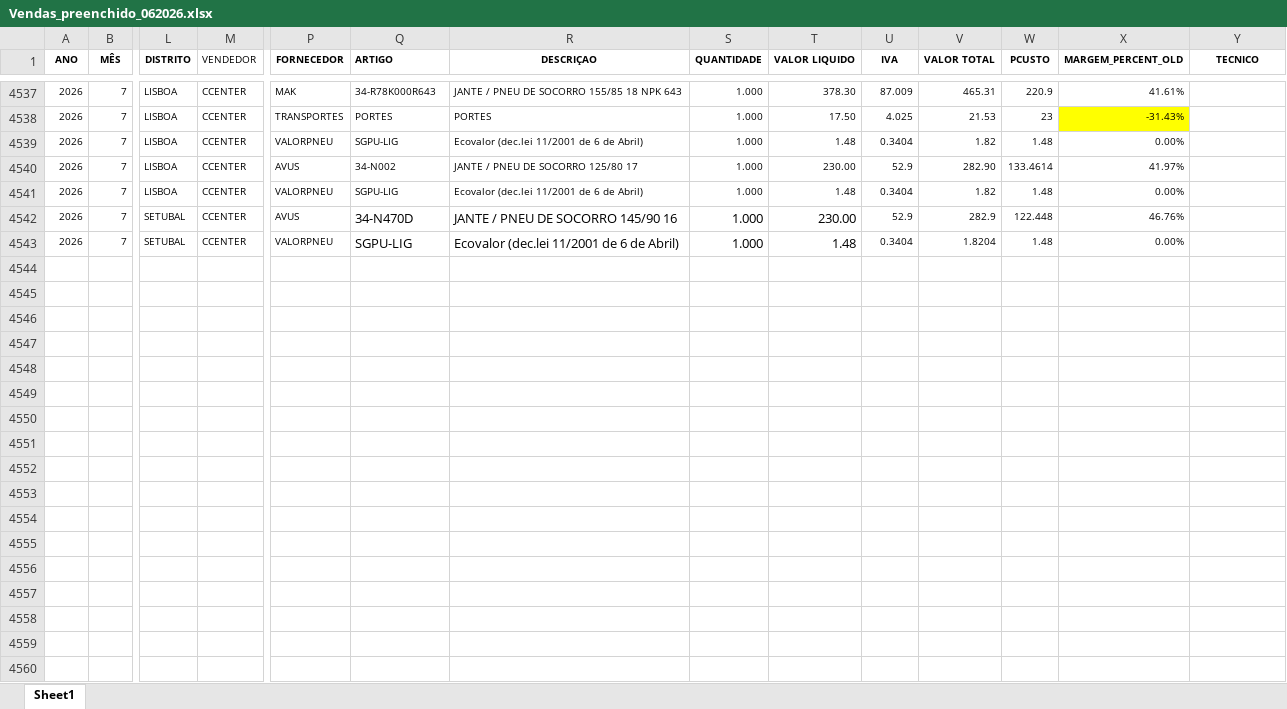
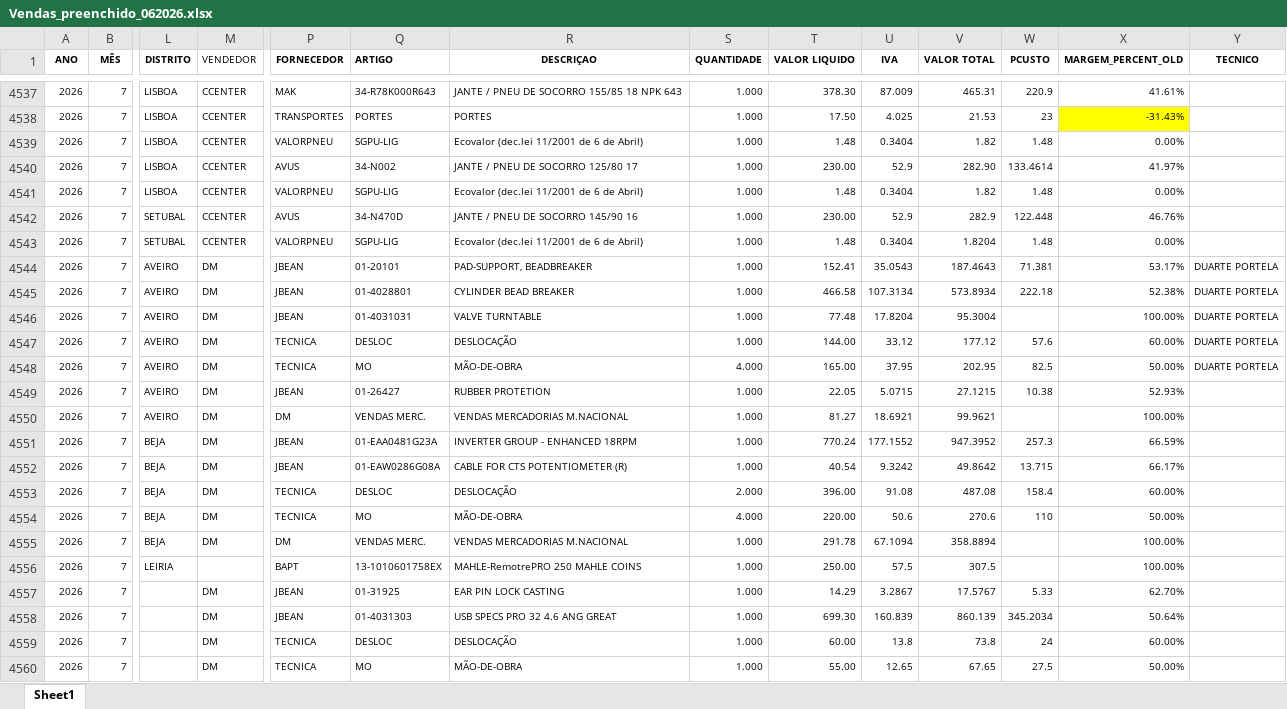
Before and after one commit to PedroM1976/DashboardDM, an Excel workbook: Vendas_preenchido_062026.xlsx, sheet Sheet1, drawn as a sheet; only a part is shown, gaps mark what is left out; values as stored, in another font and other column widths than the file's, no borders; rows hold the shown columns only; the diff covers the shown part only; the diff names each change by its address in the sheet, - before the commit and + after, or states it on an @@ line.

Commit message:
Update Vendas_preenchido_062026.xlsx

```diff
--- a/Vendas_preenchido_062026.xlsx (sheet Sheet1)
+++ b/Vendas_preenchido_062026.xlsx (sheet Sheet1)
@@ Q4542:T4543 text size: smaller @@
+row 4544: 2026 | 7 | AVEIRO | DM | JBEAN | 01-20101 | PAD-SUPPORT, BEADBREAKER | 1.000 | 152.41 | 35.0543 | 187.4643 | 71.381 | 53.17% | DUARTE PORTELA
+row 4545: 2026 | 7 | AVEIRO | DM | JBEAN | 01-4028801 | CYLINDER BEAD BREAKER | 1.000 | 466.58 | 107.3134 | 573.8934 | 222.18 | 52.38% | DUARTE PORTELA
+row 4546: 2026 | 7 | AVEIRO | DM | JBEAN | 01-4031031 | VALVE TURNTABLE | 1.000 | 77.48 | 17.8204 | 95.3004 |  | 100.00% | DUARTE PORTELA
+row 4547: 2026 | 7 | AVEIRO | DM | TECNICA | DESLOC | DESLOCAÇÃO | 1.000 | 144.00 | 33.12 | 177.12 | 57.6 | 60.00% | DUARTE PORTELA
+row 4548: 2026 | 7 | AVEIRO | DM | TECNICA | MO | MÃO-DE-OBRA | 4.000 | 165.00 | 37.95 | 202.95 | 82.5 | 50.00% | DUARTE PORTELA
+row 4549: 2026 | 7 | AVEIRO | DM | JBEAN | 01-26427 | RUBBER PROTETION | 1.000 | 22.05 | 5.0715 | 27.1215 | 10.38 | 52.93%
+row 4550: 2026 | 7 | AVEIRO | DM | DM | VENDAS MERC. | VENDAS MERCADORIAS M.NACIONAL | 1.000 | 81.27 | 18.6921 | 99.9621 |  | 100.00%
+row 4551: 2026 | 7 | BEJA | DM | JBEAN | 01-EAA0481G23A | INVERTER GROUP - ENHANCED 18RPM | 1.000 | 770.24 | 177.1552 | 947.3952 | 257.3 | 66.59%
+row 4552: 2026 | 7 | BEJA | DM | JBEAN | 01-EAW0286G08A | CABLE FOR CTS POTENTIOMETER (R) | 1.000 | 40.54 | 9.3242 | 49.8642 | 13.715 | 66.17%
+row 4553: 2026 | 7 | BEJA | DM | TECNICA | DESLOC | DESLOCAÇÃO | 2.000 | 396.00 | 91.08 | 487.08 | 158.4 | 60.00%
+row 4554: 2026 | 7 | BEJA | DM | TECNICA | MO | MÃO-DE-OBRA | 4.000 | 220.00 | 50.6 | 270.6 | 110 | 50.00%
+row 4555: 2026 | 7 | BEJA | DM | DM | VENDAS MERC. | VENDAS MERCADORIAS M.NACIONAL | 1.000 | 291.78 | 67.1094 | 358.8894 |  | 100.00%
+row 4556: 2026 | 7 | LEIRIA |  | BAPT | 13-1010601758EX | MAHLE-RemotrePRO 250 MAHLE COINS | 1.000 | 250.00 | 57.5 | 307.5 |  | 100.00%
+row 4557: 2026 | 7 |  | DM | JBEAN | 01-31925 | EAR PIN LOCK CASTING | 1.000 | 14.29 | 3.2867 | 17.5767 | 5.33 | 62.70%
+row 4558: 2026 | 7 |  | DM | JBEAN | 01-4031303 | USB SPECS PRO 32 4.6 ANG GREAT | 1.000 | 699.30 | 160.839 | 860.139 | 345.2034 | 50.64%
+row 4559: 2026 | 7 |  | DM | TECNICA | DESLOC | DESLOCAÇÃO | 1.000 | 60.00 | 13.8 | 73.8 | 24 | 60.00%
+row 4560: 2026 | 7 |  | DM | TECNICA | MO | MÃO-DE-OBRA | 1.000 | 55.00 | 12.65 | 67.65 | 27.5 | 50.00%
```
Also changed, not shown: 10 added rows and 138 edited cells elsewhere in this sheet, formulas that keep their value.
